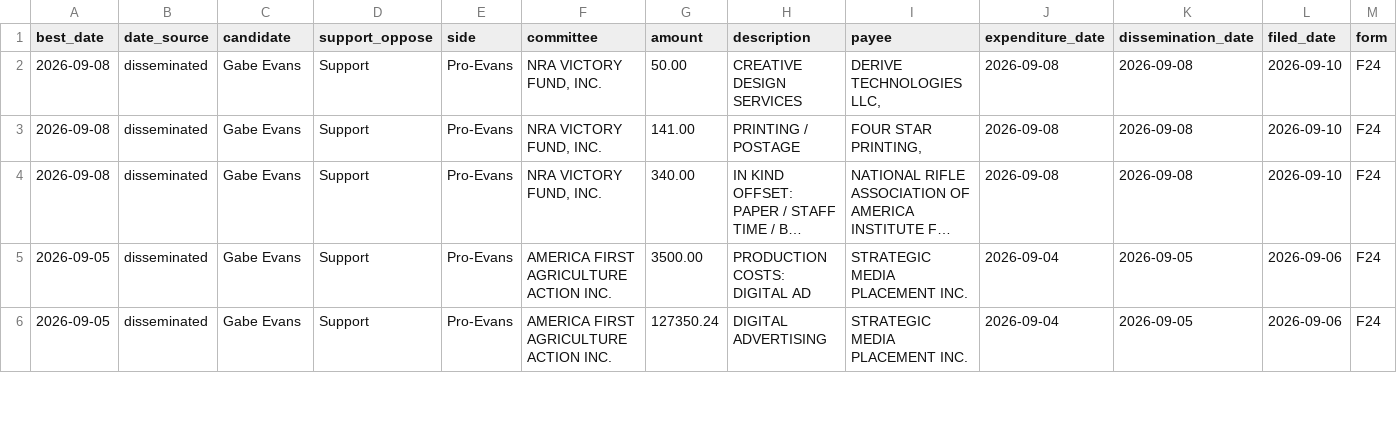
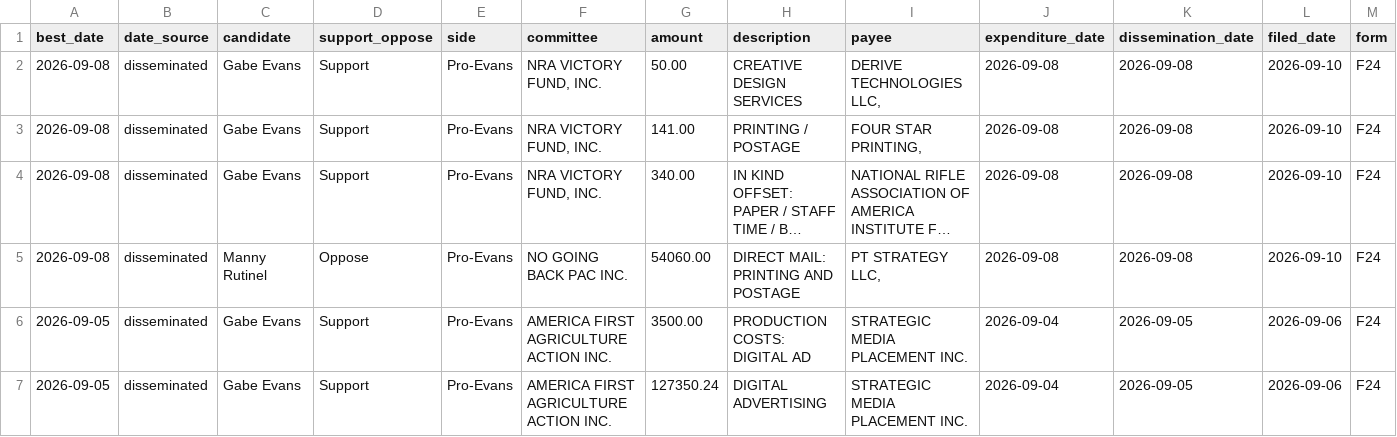
Before and after one commit to elliotgross-aidems/co8-ie-tracker, a CSV file: data/ie_spending.csv, drawn as a sheet; only a part is shown; long unchanged cells end in …; rows hold the shown columns only; the diff names each change by its address in the sheet, - before the commit and + after, or states it on an @@ line.

```diff
--- a/data/ie_spending.csv
+++ b/data/ie_spending.csv
+row 5: 2026-09-08 | disseminated | Manny Rutinel | Oppose | Pro-Evans | NO GOING BACK PAC INC. | 54060.00 | DIRECT MAIL: PRINTING AND POSTAGE | PT STRATEGY LLC, | 2026-09-08 | 2026-09-08 | 2026-09-10 | F24
```
Also changed, not shown: 2 other files.
